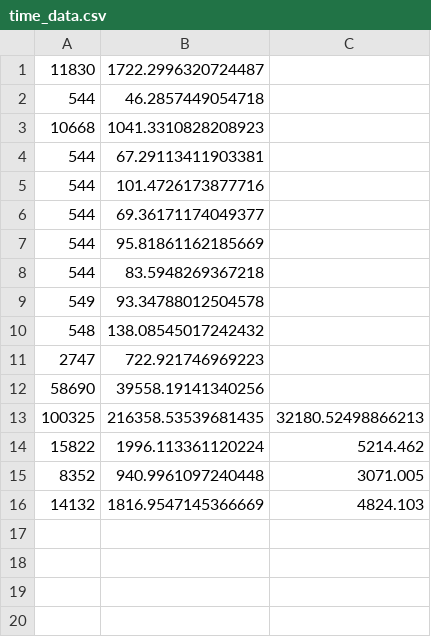
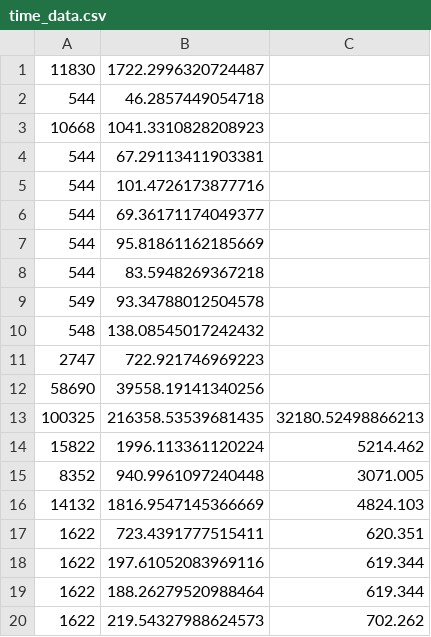
Before and after one commit to CypherousSkies/reading-for-listeners, a CSV file: time_data.csv, drawn as a sheet; the diff names each change by its address in the sheet, - before the commit and + after, or states it on an @@ line.

```diff
--- a/time_data.csv
+++ b/time_data.csv
+row 17: 1622 | 723.4391777515411 | 620.351
+row 18: 1622 | 197.61052083969116 | 619.344
+row 19: 1622 | 188.26279520988464 | 619.344
+row 20: 1622 | 219.54327988624573 | 702.262
```
Also changed, not shown: 2 other files.
